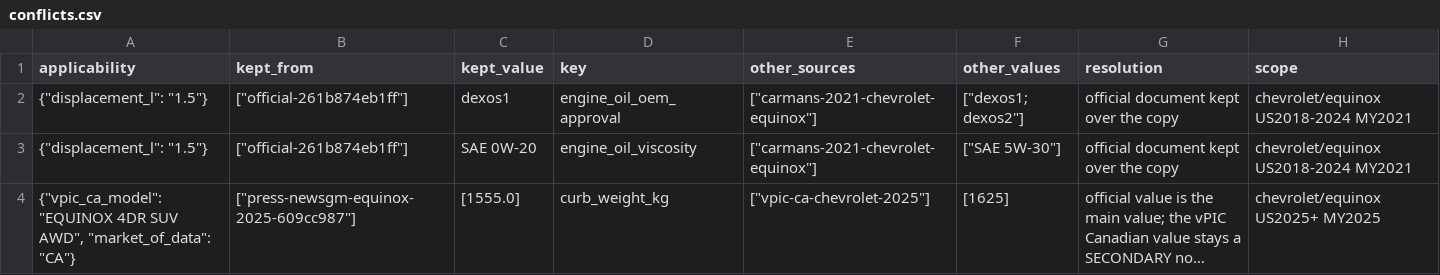
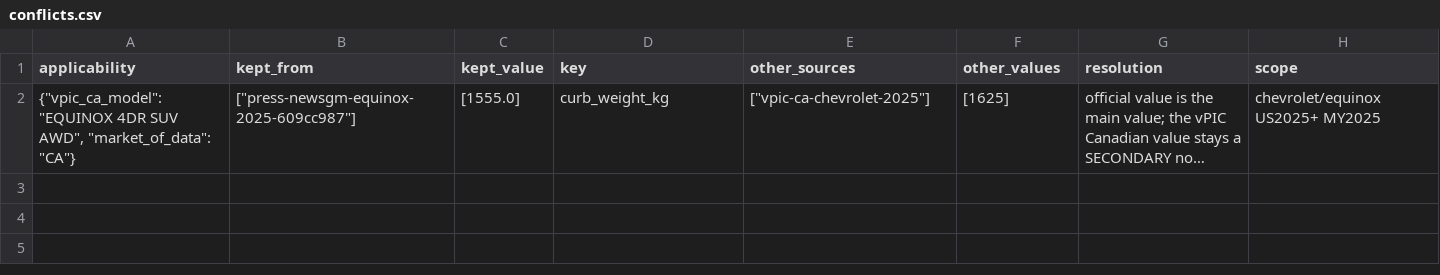
Before and after one commit to bomba1112/AutoExpert, a CSV file: data_work/chevrolet/staging/equinox/conflicts.csv, drawn as a sheet; long unchanged cells end in …; the diff names each change by its address in the sheet, - before the commit and + after, or states it on an @@ line.

```diff
--- a/data_work/chevrolet/staging/equinox/conflicts.csv
+++ b/data_work/chevrolet/staging/equinox/conflicts.csv
-row 2: {"displacement_l": "1.5"} | ["official-261b874eb1ff"] | dexos1 | engine_oil_oem_approval | ["carmans-2021-chevrolet-equinox"] | ["dexos1; dexos2"] | official document kept over the copy | chevrolet/equinox US2018-2024 MY2021
-row 3: {"displacement_l": "1.5"} | ["official-261b874eb1ff"] | SAE 0W-20 | engine_oil_viscosity | ["carmans-2021-chevrolet-equinox"] | ["SAE 5W-30"] | official document kept over the copy | chevrolet/equinox US2018-2024 MY2021
```
Also changed, not shown: data_work/chevrolet/staging/equinox/gaps.csv, 32 other files.
